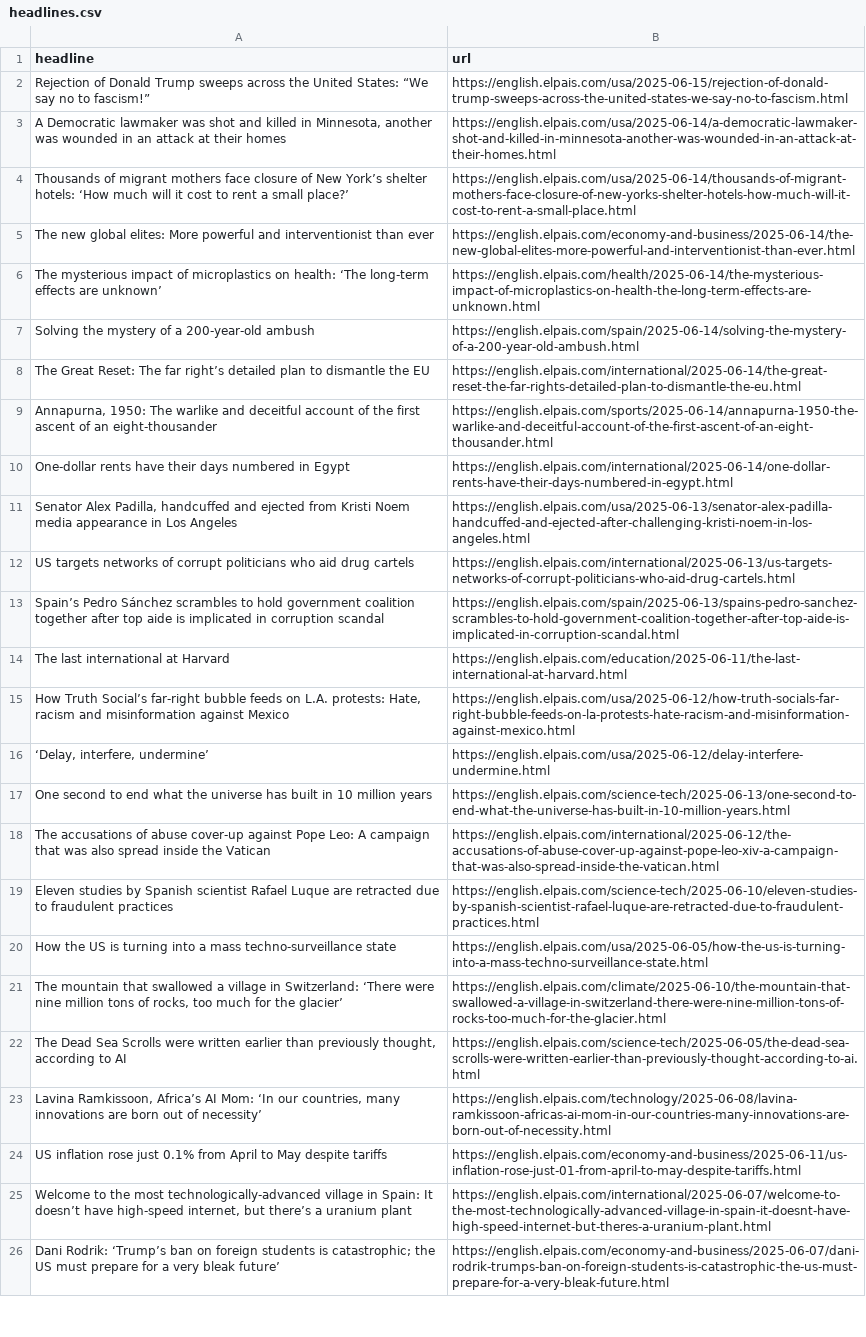
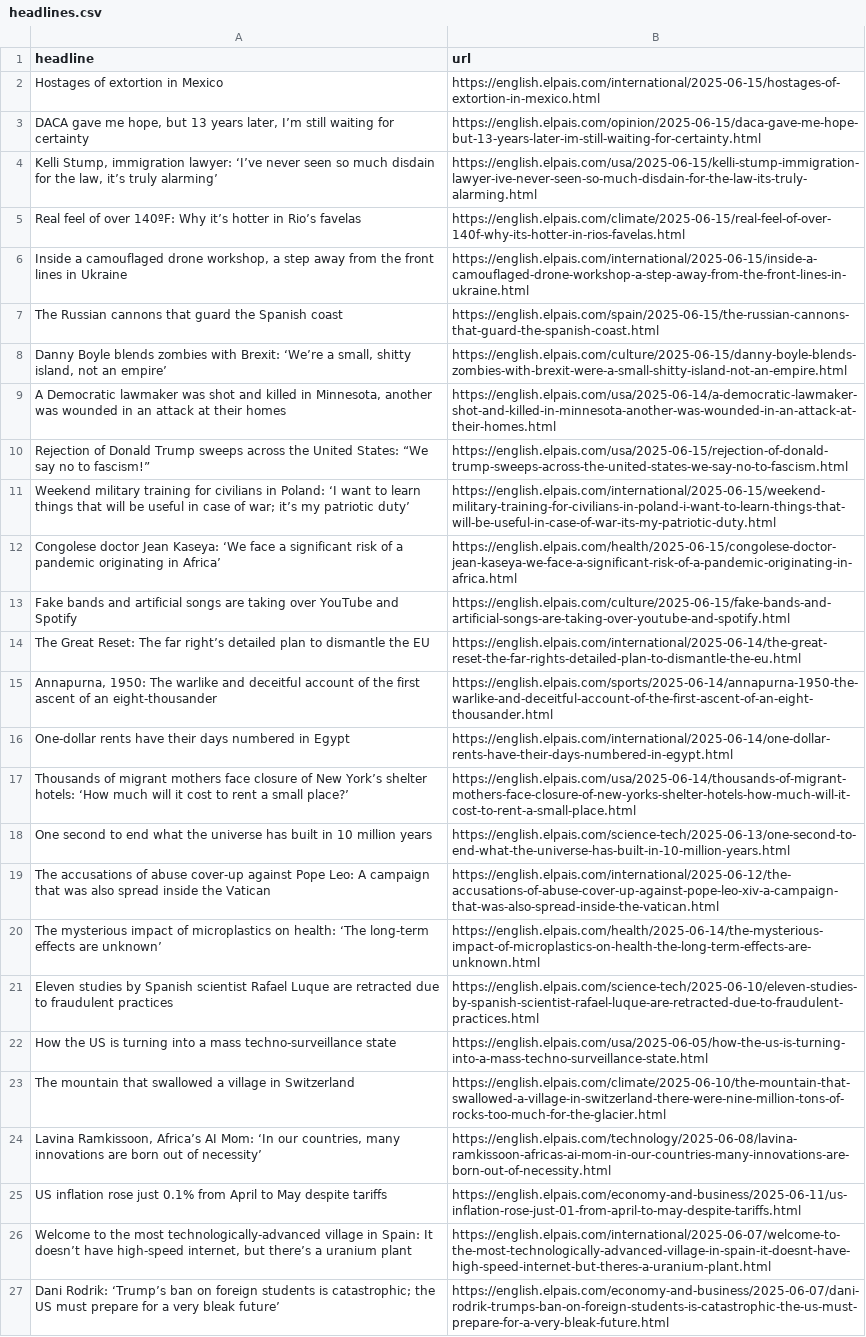
Before and after one commit to shivangibishnoi/github-autoscraper, a CSV file: headlines.csv, drawn as a sheet; only a part is shown; removed rows and columns are numbered as before the commit, all else as after; the diff names each change by its address in the sheet, - before the commit and + after, or states it on an @@ line.

```diff
--- a/headlines.csv
+++ b/headlines.csv
+row 2: Hostages of extortion in Mexico | https://english.elpais.com/international/2025-06-15/hostages-of-extortion-in-mexico.html
+row 3: DACA gave me hope, but 13 years later, I’m still waiting for certainty | https://english.elpais.com/opinion/2025-06-15/daca-gave-me-hope-but-13-years-later-im-still-waiting-for-certainty.html
+row 4: Kelli Stump, immigration lawyer: ‘I’ve never seen so much disdain for the law, it’s truly alarming’ | https://english.elpais.com/usa/2025-06-15/kelli-stump-immigration-lawyer-ive-never-seen-so-much-disdain-for-the-law-its-truly-alarming.html
+row 5: Real feel of over 140ºF: Why it’s hotter in Rio’s favelas | https://english.elpais.com/climate/2025-06-15/real-feel-of-over-140f-why-its-hotter-in-rios-favelas.html
+row 6: Inside a camouflaged drone workshop, a step away from the front lines in Ukraine | https://english.elpais.com/international/2025-06-15/inside-a-camouflaged-drone-workshop-a-step-away-from-the-front-lines-in-ukraine.html
+row 7: The Russian cannons that guard the Spanish coast | https://english.elpais.com/spain/2025-06-15/the-russian-cannons-that-guard-the-spanish-coast.html
+row 8: Danny Boyle blends zombies with Brexit: ‘We’re a small, shitty island, not an empire’ | https://english.elpais.com/culture/2025-06-15/danny-boyle-blends-zombies-with-brexit-were-a-small-shitty-island-not-an-empire.html
@@ row 3 moved to row 9: A Democratic lawmaker was shot and kille… @@
-row 5: The new global elites: More powerful and interventionist than ever | https://english.elpais.com/economy-and-business/2025-06-14/the-new-global-elites-more-powerful-and-interventionist-than-ever.html
-row 7: Solving the mystery of a 200-year-old ambush | https://english.elpais.com/spain/2025-06-14/solving-the-mystery-of-a-200-year-old-ambush.html
+row 11: Weekend military training for civilians in Poland: ‘I want to learn things that will be useful in case of war; it’s my patriotic duty’ | https://english.elpais.com/international/2025-06-15/weekend-military-training-for-civilians-in-poland-i-want-to-learn-things-that-will-be-useful-in-case-of-war-its-my-patriotic-duty.html
+row 12: Congolese doctor Jean Kaseya: ‘We face a significant risk of a pandemic originating in Africa’ | https://english.elpais.com/health/2025-06-15/congolese-doctor-jean-kaseya-we-face-a-significant-risk-of-a-pandemic-originating-in-africa.html
+row 13: Fake bands and artificial songs are taking over YouTube and Spotify | https://english.elpais.com/culture/2025-06-15/fake-bands-and-artificial-songs-are-taking-over-youtube-and-spotify.html
-row 11: Senator Alex Padilla, handcuffed and ejected from Kristi Noem media appearance in Los Angeles | https://english.elpais.com/usa/2025-06-13/senator-alex-padilla-handcuffed-and-ejected-after-challenging-kristi-noem-in-los-angeles.html
-row 12: US targets networks of corrupt politicians who aid drug cartels | https://english.elpais.com/international/2025-06-13/us-targets-networks-of-corrupt-politicians-who-aid-drug-cartels.html
-row 13: Spain’s Pedro Sánchez scrambles to hold government coalition together after top aide is implicated in corruption scandal | https://english.elpais.com/spain/2025-06-13/spains-pedro-sanchez-scrambles-to-hold-government-coalition-together-after-top-aide-is-implicated-in-corruption-scandal.html
-row 14: The last international at Harvard | https://english.elpais.com/education/2025-06-11/the-last-international-at-harvard.html
-row 15: How Truth Social’s far-right bubble feeds on L.A. protests: Hate, racism and misinformation against Mexico | https://english.elpais.com/usa/2025-06-12/how-truth-socials-far-right-bubble-feeds-on-la-protests-hate-racism-and-misinformation-against-mexico.html
-row 16: ‘Delay, interfere, undermine’ | https://english.elpais.com/usa/2025-06-12/delay-interfere-undermine.html
@@ row 4 moved to row 17: Thousands of migrant mothers face closur… @@
@@ row 6 moved to row 20: The mysterious impact of microplastics o… @@
-A23 (headline): …village in Switzerland: ‘There were nine million tons of rocks, too much for the glacier’
+A23 (headline): …village in Switzerland
-row 22: The Dead Sea Scrolls were written earlier than previously thought, according to AI | https://english.elpais.com/science-tech/2025-06-05/the-dead-sea-scrolls-were-written-earlier-than-previously-thought-according-to-ai.html
```
